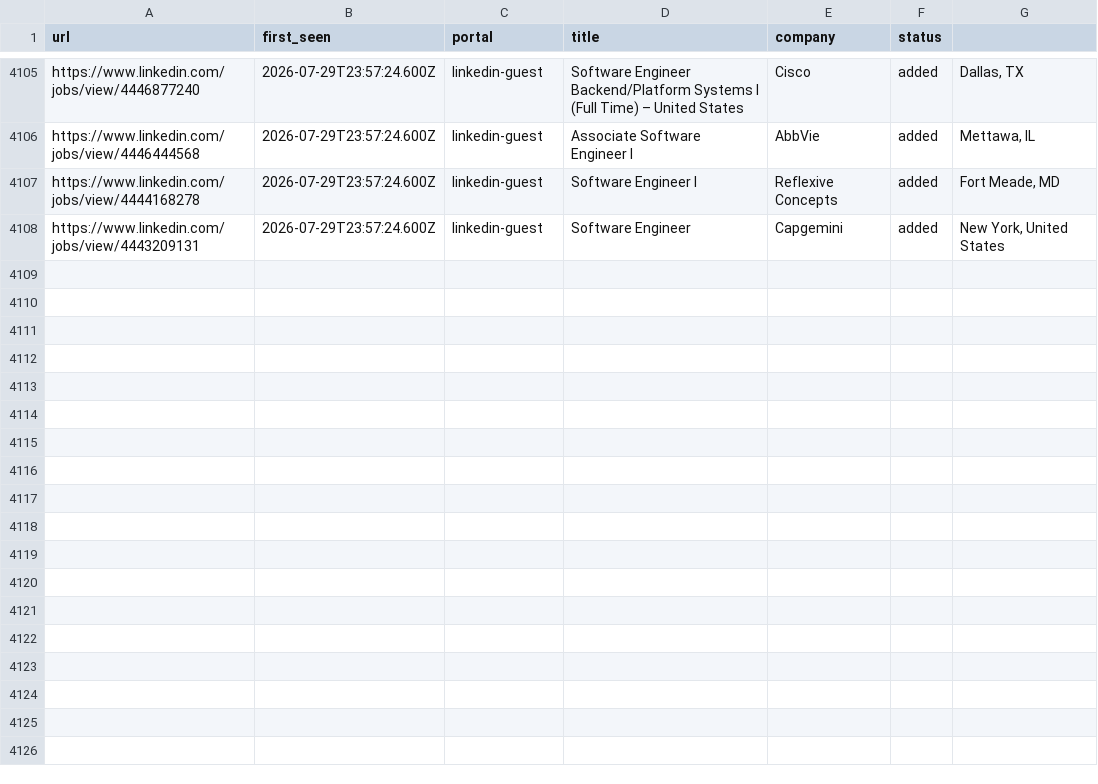
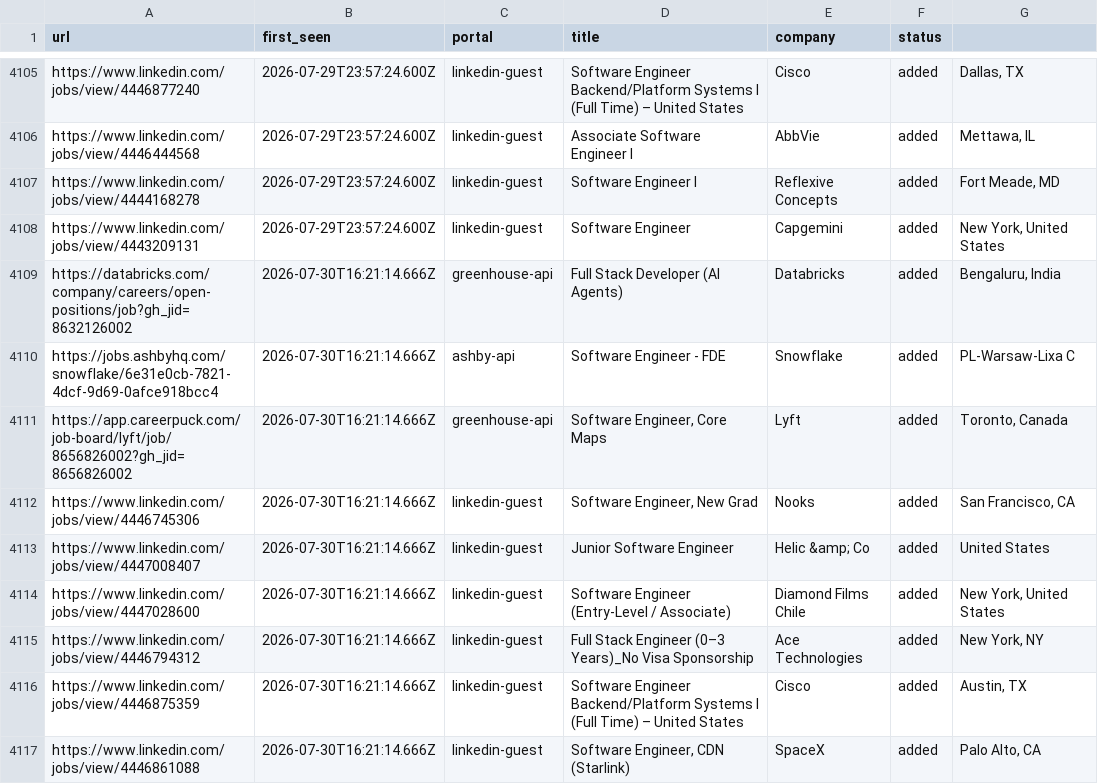
Before and after one commit to Kapo1123/career-ops, a TSV file: data/scan-history.tsv, drawn as a sheet; only a part is shown, gaps mark what is left out.

```diff
--- a/data/scan-history.tsv
+++ b/data/scan-history.tsv
@@ -4108 +4108,10 @@ https://www.linkedin.com/jobs/view/4444168278	2026-07-29T23:57:24.600Z	linkedin-
 https://www.linkedin.com/jobs/view/4443209131	2026-07-29T23:57:24.600Z	linkedin-guest	Software Engineer	Capgemini	added	New York, United States
+https://databricks.com/company/careers/open-positions/job?gh_jid=8632126002	2026-07-30T16:21:14.666Z	greenhouse-api	Full Stack Developer (AI Agents)	Databricks	added	Bengaluru, India
+https://jobs.ashbyhq.com/snowflake/6e31e0cb-7821-4dcf-9d69-0afce918bcc4	2026-07-30T16:21:14.666Z	ashby-api	Software Engineer - FDE	Snowflake	added	PL-Warsaw-Lixa C
+https://app.careerpuck.com/job-board/lyft/job/8656826002?gh_jid=8656826002	2026-07-30T16:21:14.666Z	greenhouse-api	Software Engineer, Core Maps	Lyft	added	Toronto, Canada
+https://www.linkedin.com/jobs/view/4446745306	2026-07-30T16:21:14.666Z	linkedin-guest	Software Engineer, New Grad	Nooks	added	San Francisco, CA
+https://www.linkedin.com/jobs/view/4447008407	2026-07-30T16:21:14.666Z	linkedin-guest	Junior Software Engineer	Helic &amp; Co	added	United States
+https://www.linkedin.com/jobs/view/4447028600	2026-07-30T16:21:14.666Z	linkedin-guest	Software Engineer (Entry-Level / Associate)	Diamond Films Chile	added	New York, United States
+https://www.linkedin.com/jobs/view/4446794312	2026-07-30T16:21:14.666Z	linkedin-guest	Full Stack Engineer (0–3 Years)_No Visa Sponsorship	Ace Technologies	added	New York, NY
+https://www.linkedin.com/jobs/view/4446875359	2026-07-30T16:21:14.666Z	linkedin-guest	Software Engineer Backend/Platform Systems I (Full Time) – United States	Cisco	added	Austin, TX
+https://www.linkedin.com/jobs/view/4446861088	2026-07-30T16:21:14.666Z	linkedin-guest	Software Engineer, CDN (Starlink)	SpaceX	added	Palo Alto, CA
```
Also changed, not shown: 1 other file.
